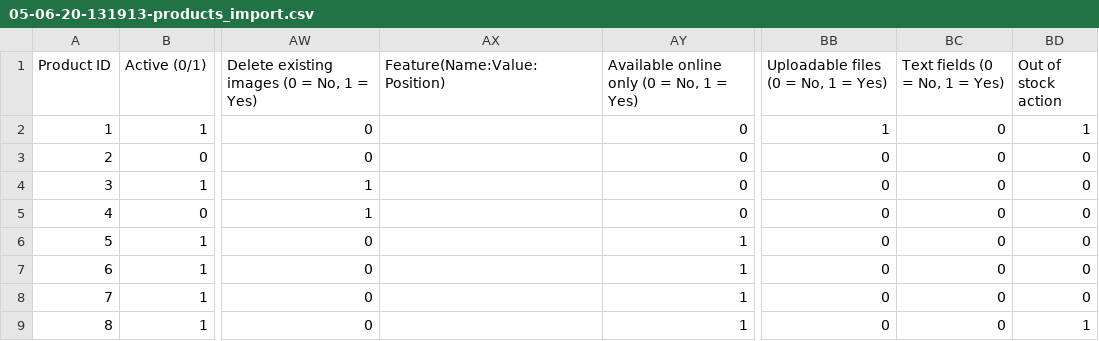
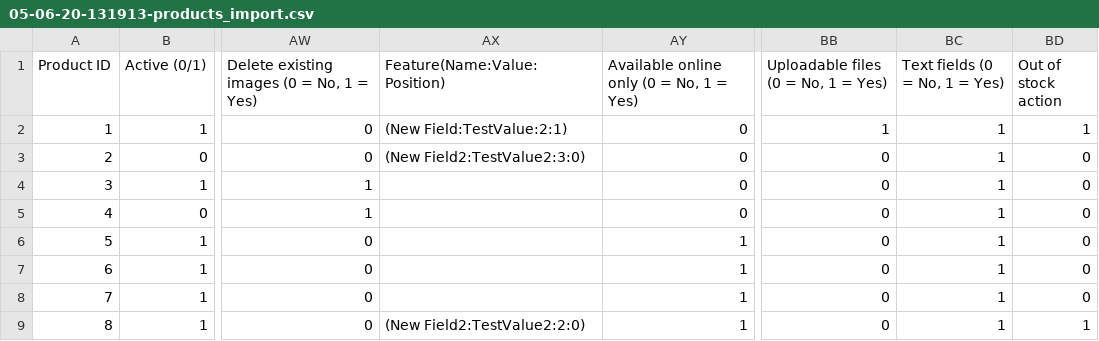
Before and after one commit to MaximPolyaev/pluginImportPSh, a CSV file: importfiles/05-06-20-131913-products_import.csv, drawn as a sheet; only a part is shown, gaps mark what is left out; the diff names each change by its address in the sheet, - before the commit and + after, or states it on an @@ line.

Commit message:
ImportDB features

```diff
--- a/importfiles/05-06-20-131913-products_import.csv
+++ b/importfiles/05-06-20-131913-products_import.csv
-AX2 (Feature(Name:Value:Position)): (empty)
+AX2 (Feature(Name:Value:Position)): (New Field:TestValue:2:1)
-BC2:BC9 (Text fields (0 = No, 1 = Yes)): 0
+BC2:BC9 (Text fields (0 = No, 1 = Yes)): 1
-AX3 (Feature(Name:Value:Position)): (empty)
+AX3 (Feature(Name:Value:Position)): (New Field2:TestValue2:3:0)
-AX9 (Feature(Name:Value:Position)): (empty)
+AX9 (Feature(Name:Value:Position)): (New Field2:TestValue2:2:0)
```
Also changed, not shown: 1 other file.
